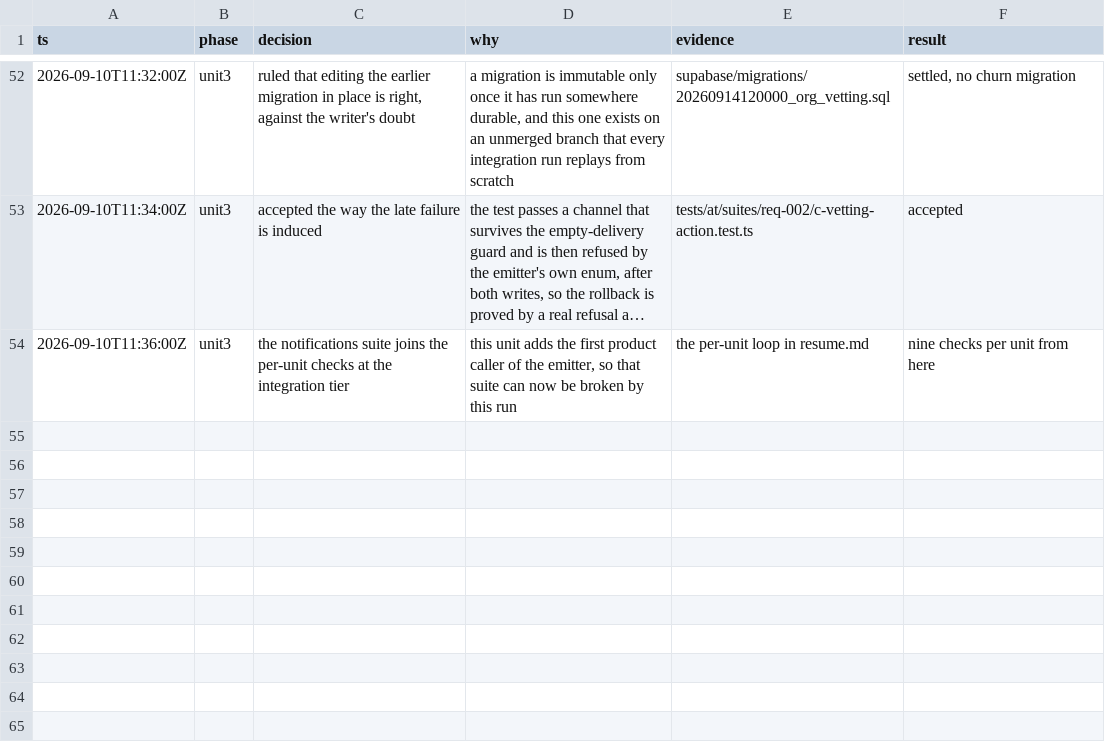
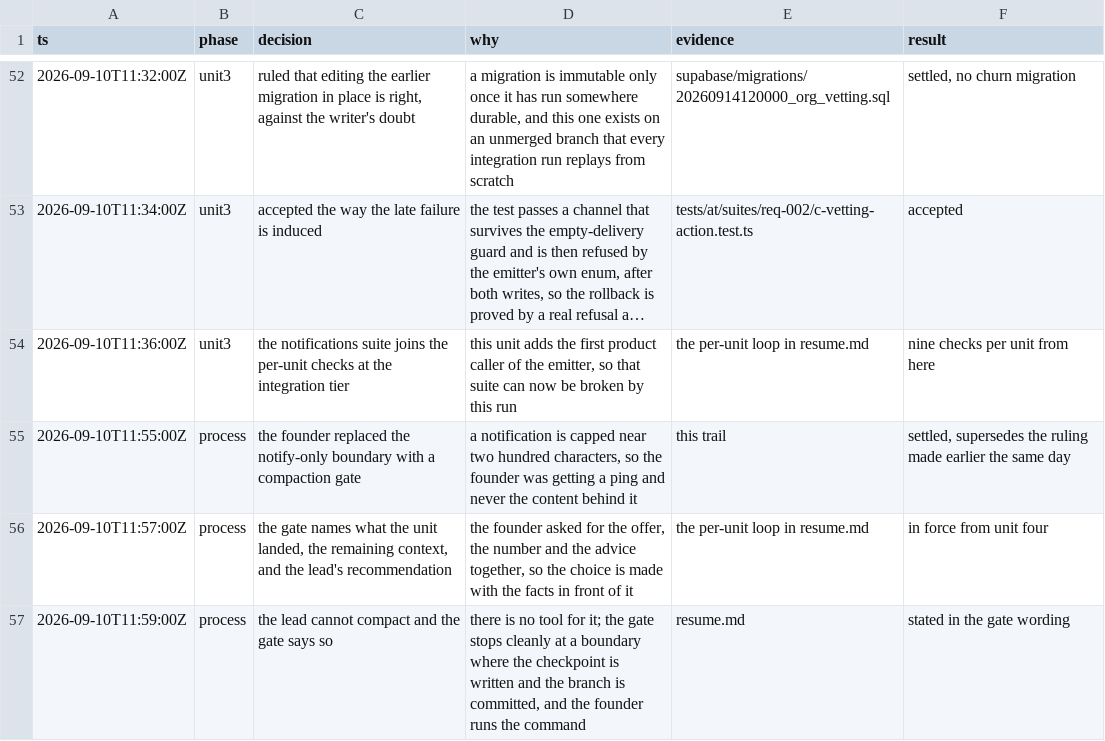
Before and after one commit to nirdrang/ai4good, a TSV file: loop/items/AI4DEV-102/decisions.tsv, drawn as a sheet; only a part is shown, gaps mark what is left out; long unchanged cells end in ….

```diff
--- a/loop/items/AI4DEV-102/decisions.tsv
+++ b/loop/items/AI4DEV-102/decisions.tsv
@@ -54 +54,4 @@ ts	phase	decision	why	evidence	result
 2026-09-10T11:36:00Z	unit3	the notifications suite joins the per-unit checks at the integration tier	this unit adds the first product caller of the emitter, so that suite can now be broken by this run	the per-unit loop in resume.md	nine checks per unit from here
+2026-09-10T11:55:00Z	process	the founder replaced the notify-only boundary with a compaction gate	a notification is capped near two hundred characters, so the founder was getting a ping and never the content behind it	this trail	settled, supersedes the ruling made earlier the same day
+2026-09-10T11:57:00Z	process	the gate names what the unit landed, the remaining context, and the lead's recommendation	the founder asked for the offer, the number and the advice together, so the choice is made with the facts in front of it	the per-unit loop in resume.md	in force from unit four
+2026-09-10T11:59:00Z	process	the lead cannot compact and the gate says so	there is no tool for it; the gate stops cleanly at a boundary where the checkpoint is written and the branch is committed, and the founder runs the command	resume.md	stated in the gate wording
```
Also changed, not shown: 1 other file.
